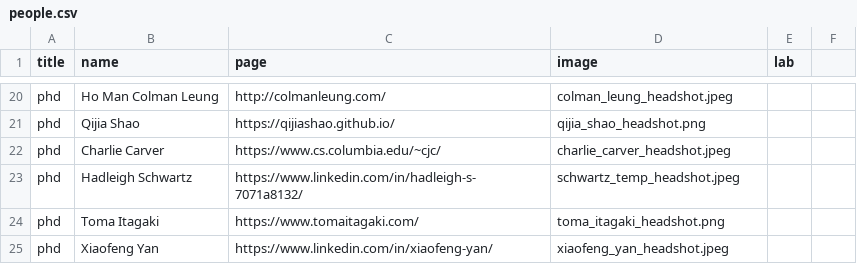
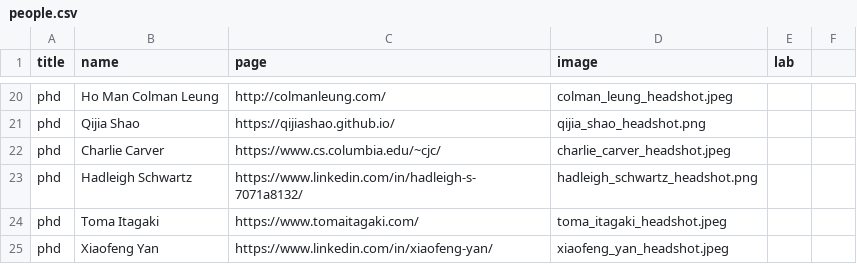
Before and after one commit to ColumbiaHCI/ColumbiaHCI.github.io, a CSV file: data/people.csv, drawn as a sheet; only a part is shown, gaps mark what is left out.

```diff
--- a/data/people.csv
+++ b/data/people.csv
@@ -22,4 +22,4 @@ phd ,Qijia Shao,https://qijiashao.github.io/,qijia_shao_headshot.png,,
 phd ,Charlie Carver,https://www.cs.columbia.edu/~cjc/,charlie_carver_headshot.jpeg,,
-phd ,Hadleigh Schwartz,https://www.linkedin.com/in/hadleigh-s-7071a8132/,schwartz_temp_headshot.jpeg,,
-phd ,Toma Itagaki,https://www.tomaitagaki.com/,toma_itagaki_headshot.png,,
+phd ,Hadleigh Schwartz,https://www.linkedin.com/in/hadleigh-s-7071a8132/,hadleigh_schwartz_headshot.png,,
+phd ,Toma Itagaki,https://www.tomaitagaki.com/,toma_itagaki_headshot.jpeg,,
 phd ,Xiaofeng Yan,https://www.linkedin.com/in/xiaofeng-yan/,xiaofeng_yan_headshot.jpeg,,
```
Also changed, not shown: data/publications.csv, 3 other files.
